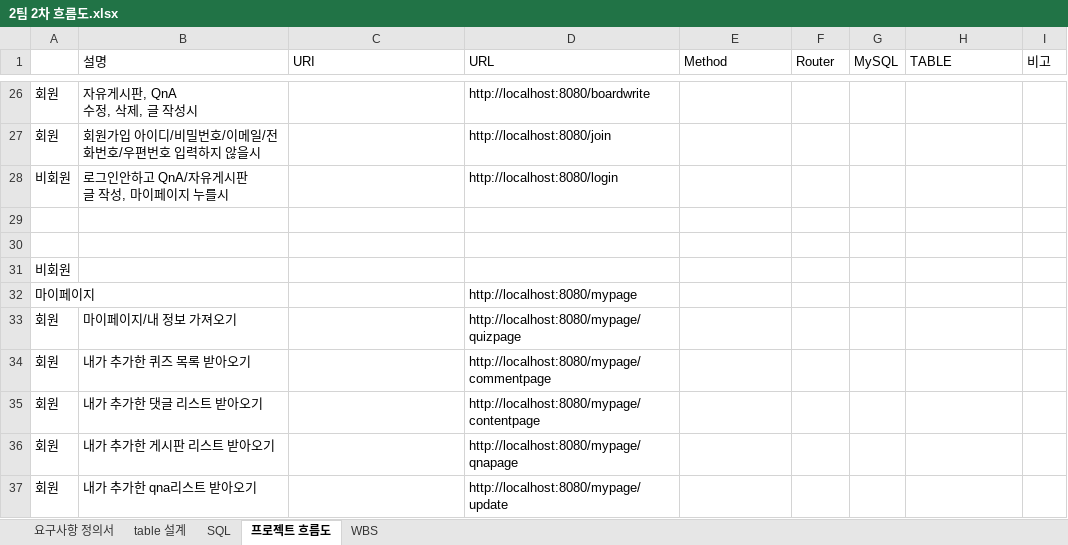
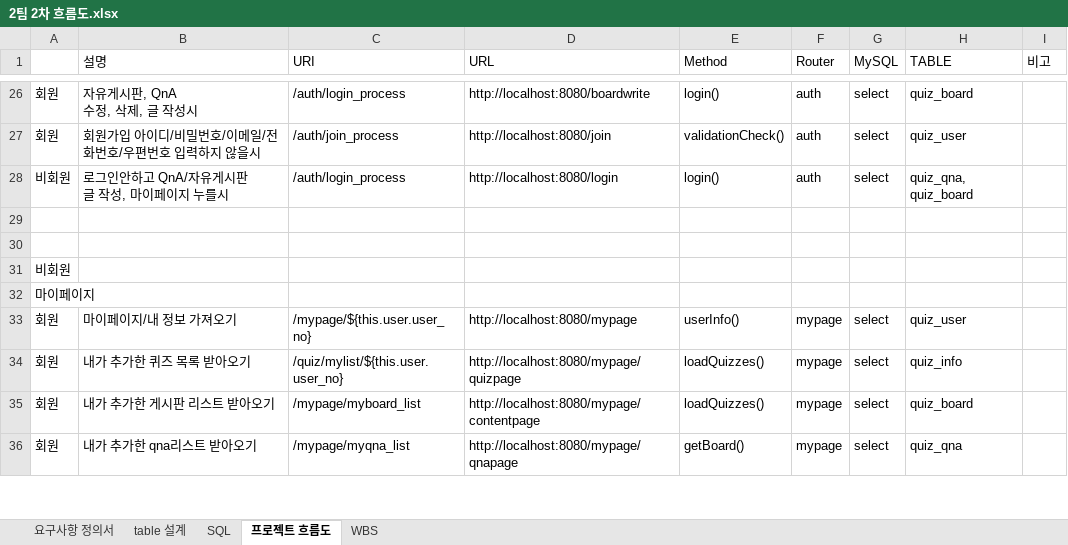
Before and after one commit to hyung9683/2-project, an Excel workbook: 문서파일/2팀 2차 흐름도.xlsx, sheet 프로젝트 흐름도, drawn as a sheet; only a part is shown, gaps mark what is left out; values as stored, in another font and other column widths than the file's, no cell formats; removed rows and columns are numbered as before the commit, all else as after; the diff covers the shown part only; the diff names each change by its address in the sheet, - before the commit and + after, or states it on an @@ line.

```diff
--- a/문서파일/2팀 2차 흐름도.xlsx (sheet 프로젝트 흐름도)
+++ b/문서파일/2팀 2차 흐름도.xlsx (sheet 프로젝트 흐름도)
-C26 (URI): (empty)
+C26 (URI): /auth/login_process
-E26 (Method): (empty)
+E26 (Method): login()
-F26:F28 (Router): (empty)
+F26:F28 (Router): auth
-G26:G28 (MySQL): (empty)
+G26:G28 (MySQL): select
-H26 (TABLE): (empty)
+H26 (TABLE): quiz_board
-C27 (URI): (empty)
+C27 (URI): /auth/join_process
-E27 (Method): (empty)
+E27 (Method): validationCheck()
-H27 (TABLE): (empty)
+H27 (TABLE): quiz_user
-C28 (URI): (empty)
+C28 (URI): /auth/login_process
-E28 (Method): (empty)
+E28 (Method): login()
-H28 (TABLE): (empty)
+H28 (TABLE): quiz_qna, quiz_board
-D32 (URL): http://localhost:8080/mypage
+D32 (URL): (empty)
-C33 (URI): (empty)
+C33 (URI): /mypage/${this.user.user_no}
-D33 (URL): http://localhost:8080/mypage/quizpage
+D33 (URL): http://localhost:8080/mypage
-E33 (Method): (empty)
+E33 (Method): userInfo()
-F33:F34 (Router): (empty)
+F33:F34 (Router): mypage
-G33:G34 (MySQL): (empty)
+G33:G34 (MySQL): select
-H33 (TABLE): (empty)
+H33 (TABLE): quiz_user
-C34 (URI): (empty)
+C34 (URI): /quiz/mylist/${this.user.user_no}
-D34 (URL): http://localhost:8080/mypage/commentpage
+D34 (URL): http://localhost:8080/mypage/quizpage
-E34 (Method): (empty)
+E34 (Method): loadQuizzes()
-H34 (TABLE): (empty)
+H34 (TABLE): quiz_info
-row 35: 회원 | 내가 추가한 댓글 리스트 받아오기 |  | http://localhost:8080/mypage/contentpage
-C35 (URI): (empty)
+C35 (URI): /mypage/myboard_list
-D35 (URL): http://localhost:8080/mypage/qnapage
+D35 (URL): http://localhost:8080/mypage/contentpage
-E35 (Method): (empty)
+E35 (Method): loadQuizzes()
-F35:F36 (Router): (empty)
+F35:F36 (Router): mypage
-G35:G36 (MySQL): (empty)
+G35:G36 (MySQL): select
-H35 (TABLE): (empty)
+H35 (TABLE): quiz_board
-C36 (URI): (empty)
+C36 (URI): /mypage/myqna_list
-D36 (URL): http://localhost:8080/mypage/update
+D36 (URL): http://localhost:8080/mypage/qnapage
-E36 (Method): (empty)
+E36 (Method): getBoard()
-H36 (TABLE): (empty)
+H36 (TABLE): quiz_qna
```
Also changed, not shown: 2 added rows, 1 removed row, 273 edited cells and merged cells elsewhere in this sheet, cell formats, 문서파일/2팀 2차 WBS.xlsx.
